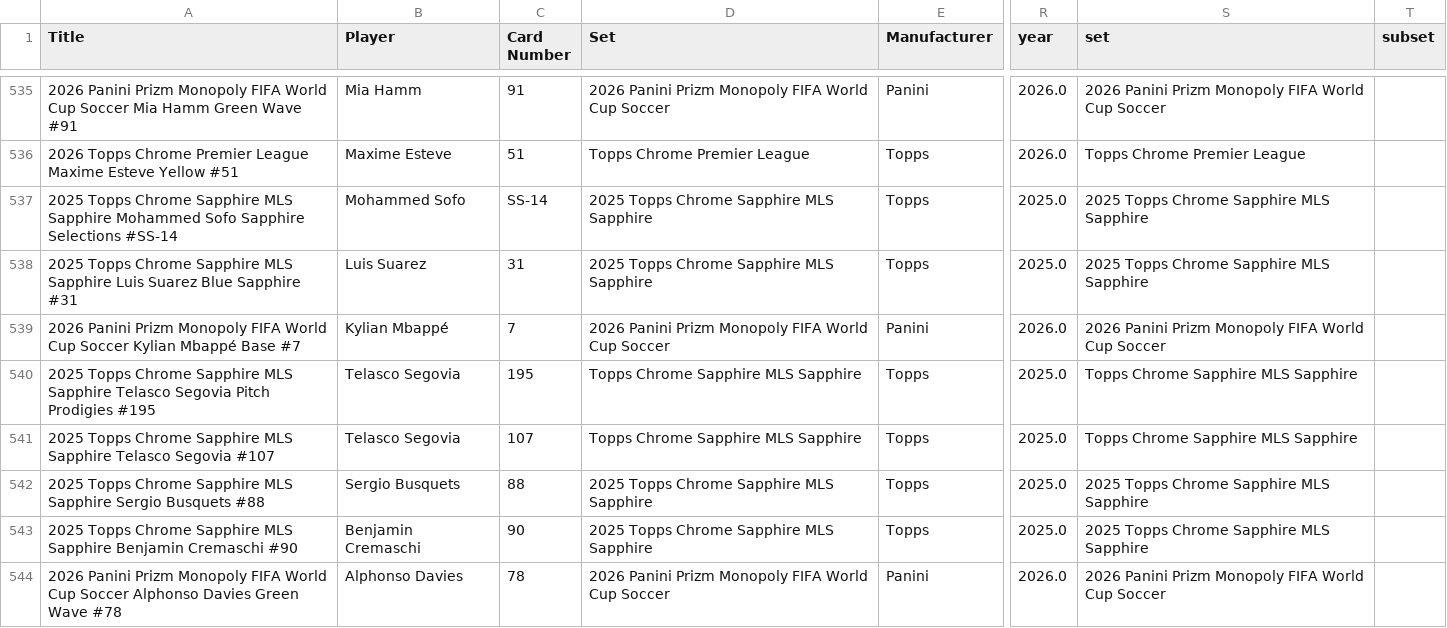
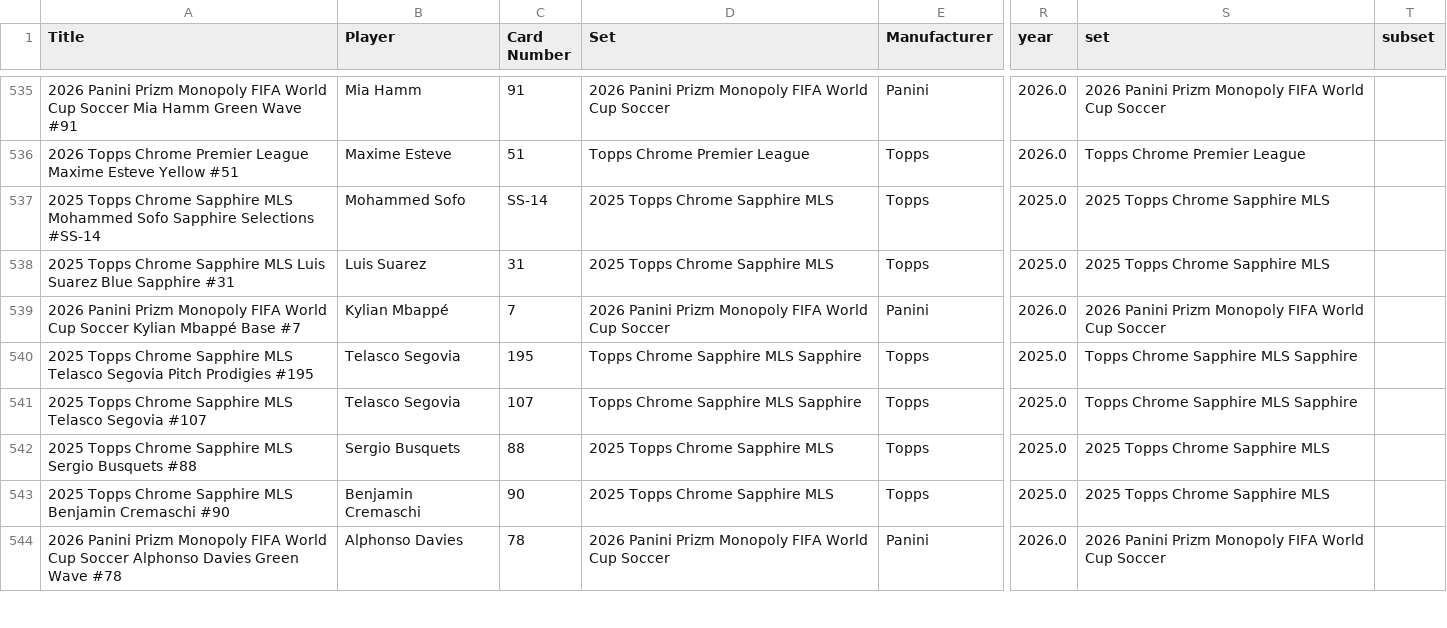
Before and after one commit to bidcoinauction/card-collector, a CSV file: public/inventory.csv, drawn as a sheet; only a part is shown, gaps mark what is left out; the diff covers the shown part only; the diff names each change by its address in the sheet, - before the commit and + after, or states it on an @@ line.

```diff
--- a/public/inventory.csv
+++ b/public/inventory.csv
-A537 (Title): …Sapphire MLS Sapphire Mohammed Sofo…
+A537 (Title): …Sapphire MLS Mohammed Sofo…
-D537:D538 (Set): 2025 Topps Chrome Sapphire MLS Sapphire
+D537:D538 (Set): 2025 Topps Chrome Sapphire MLS
-S537:S538 (set): 2025 Topps Chrome Sapphire MLS Sapphire
+S537:S538 (set): 2025 Topps Chrome Sapphire MLS
-A538 (Title): …Sapphire MLS Sapphire Luis Suarez…
+A538 (Title): …Sapphire MLS Luis Suarez…
-A540 (Title): …Sapphire MLS Sapphire Telasco Segovia…
+A540 (Title): …Sapphire MLS Telasco Segovia…
-A541 (Title): …Sapphire MLS Sapphire Telasco Segovia…
+A541 (Title): …Sapphire MLS Telasco Segovia…
-A542 (Title): …Sapphire MLS Sapphire Sergio Busquets…
+A542 (Title): …Sapphire MLS Sergio Busquets…
-D542:D543 (Set): 2025 Topps Chrome Sapphire MLS Sapphire
+D542:D543 (Set): 2025 Topps Chrome Sapphire MLS
-S542:S543 (set): 2025 Topps Chrome Sapphire MLS Sapphire
+S542:S543 (set): 2025 Topps Chrome Sapphire MLS
-A543 (Title): …Sapphire MLS Sapphire Benjamin Cremaschi…
+A543 (Title): …Sapphire MLS Benjamin Cremaschi…
```
Also changed, not shown: 97 edited cells elsewhere in this file.
